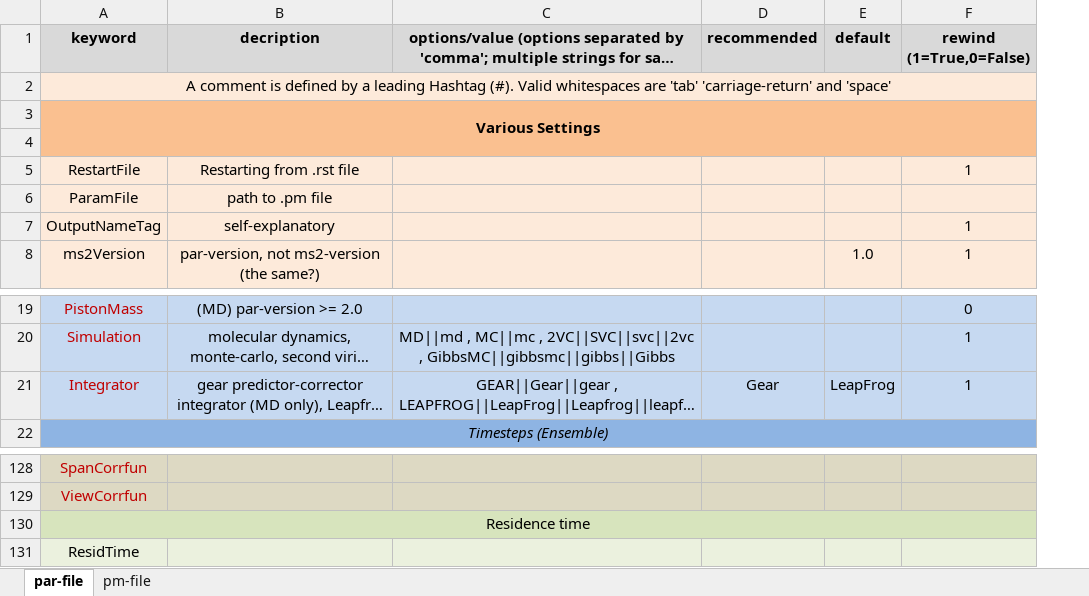
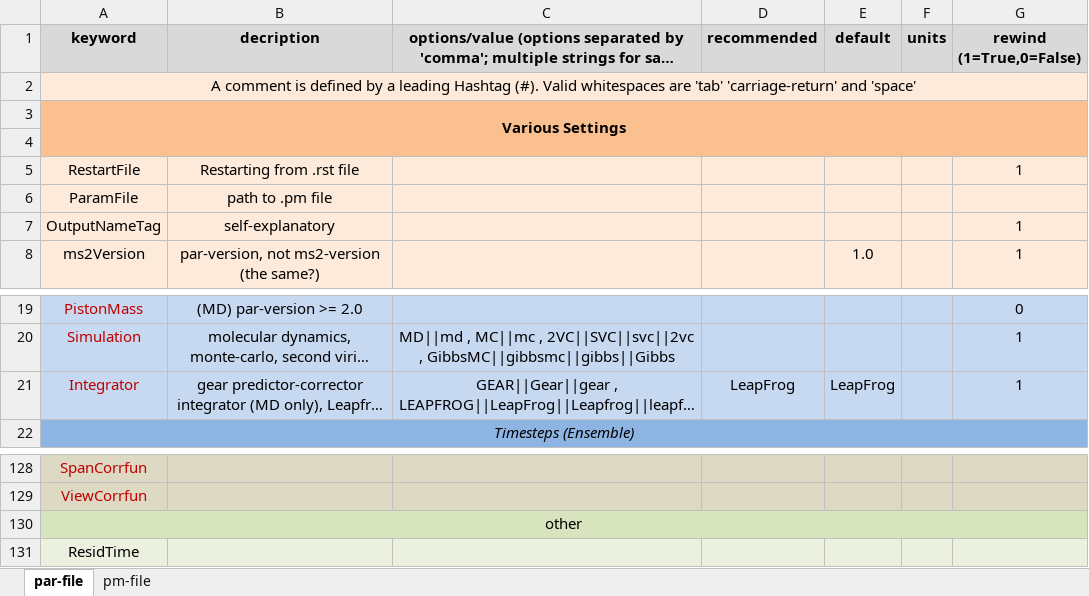
Before and after one commit to moltherm-computation/ms2, an Excel workbook: documentation/keywords.xlsx, sheet par-file, drawn as a sheet; only a part is shown, gaps mark what is left out; long unchanged cells end in …; values as stored, in another font and other column widths than the file's, no borders; the diff names each change by its address in the sheet, - before the commit and + after, or states it on an @@ line.

Commit message:
documentation
git-svn-id: https://scm.projects.hlrs.de/authscm/sleyh/svn/ms2@574 a2be33b2-7eaf-4dce-bf61-b02fde6c56c2

```diff
--- a/documentation/keywords.xlsx (sheet par-file)
+++ b/documentation/keywords.xlsx (sheet par-file)
+column F (units), empty
-D21 (recommended): Gear
+D21 (recommended): LeapFrog
-A130 (keyword): Residence time
+A130 (keyword): other
```
